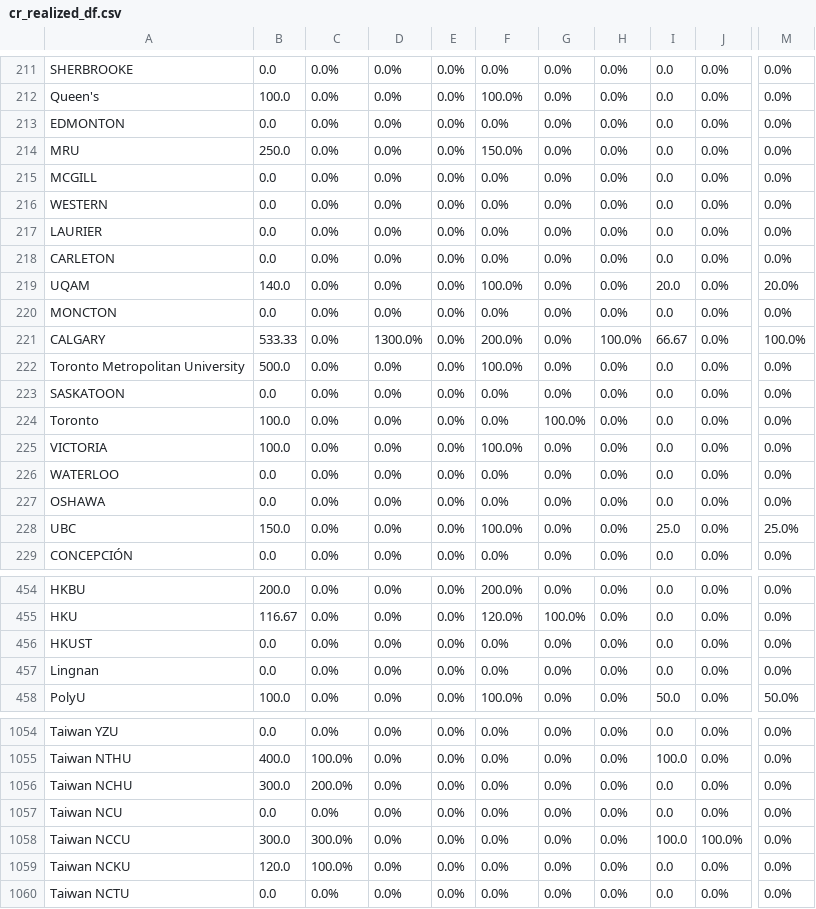
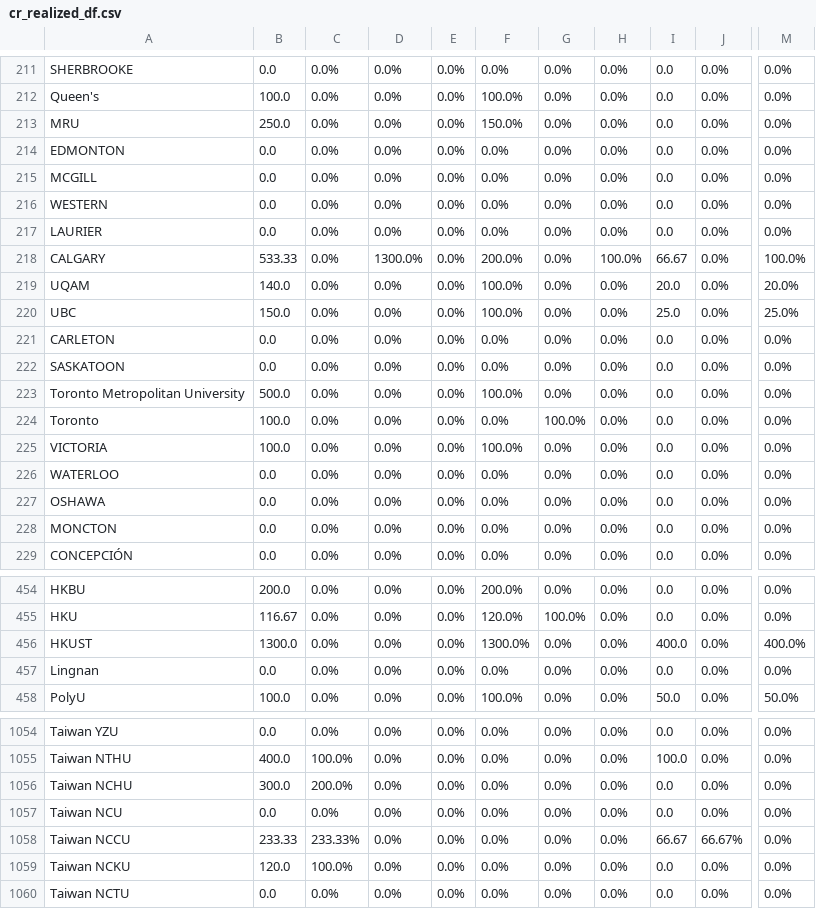
Before and after one commit to AIESEC-LK/data-pipeline, a CSV file: cr_realized_df.csv, drawn as a sheet; only a part is shown, gaps mark what is left out; the diff covers the shown part only; the diff names each change by its address in the sheet, - before the commit and + after, or states it on an @@ line.

```diff
--- a/cr_realized_df.csv
+++ b/cr_realized_df.csv
@@ row 214 moved to row 213: MRU @@
@@ row 221 moved to row 218: CALGARY @@
@@ row 228 moved to row 220: UBC @@
@@ row 223 moved to row 222: SASKATOON @@
@@ row 220 moved to row 228: MONCTON @@
-B456: 0.0
+B456: 1300.0
-F456: 0.0%
+F456: 1300.0%
-I456: 0.0
+I456: 400.0
-M456: 0.0%
+M456: 400.0%
-B1058: 300.0
+B1058: 233.33
-C1058: 300.0%
+C1058: 233.33%
-I1058: 100.0
+I1058: 66.67
-J1058: 100.0%
+J1058: 66.67%
```
Also changed, not shown: 54 moved rows elsewhere in this file, abs_df.csv, cr_accepted_df.csv, 3 other files.
